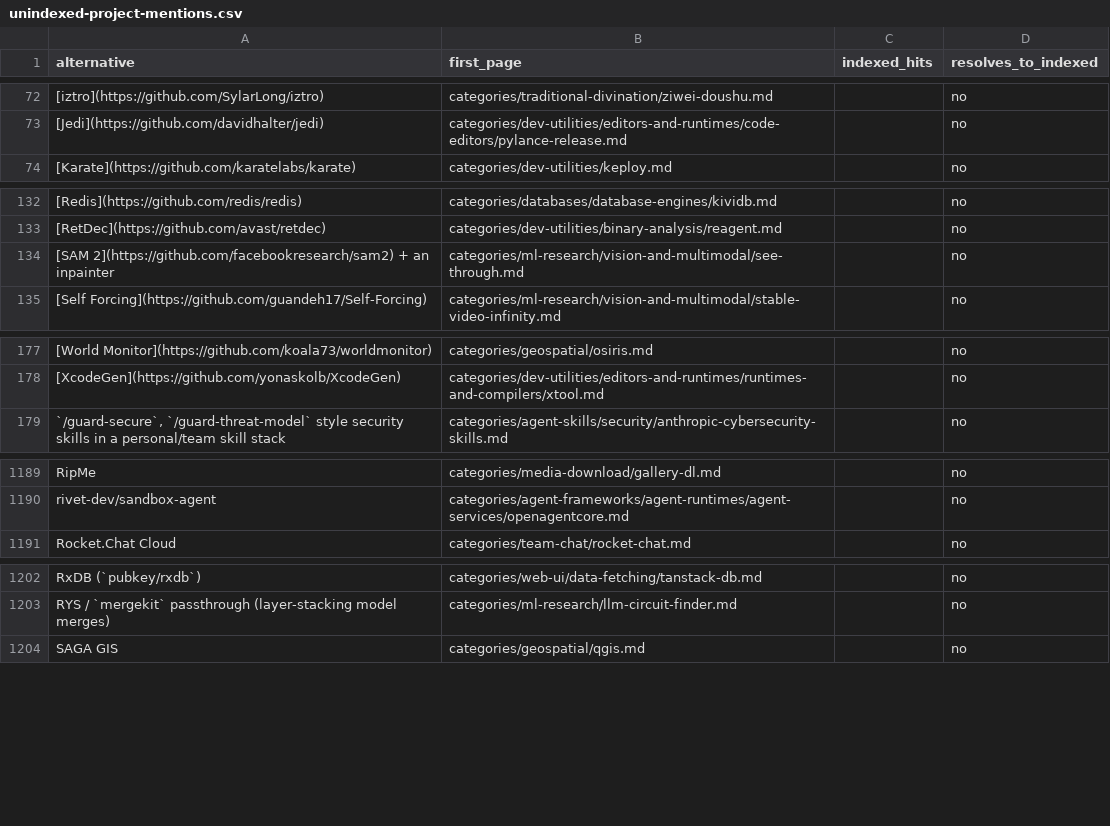
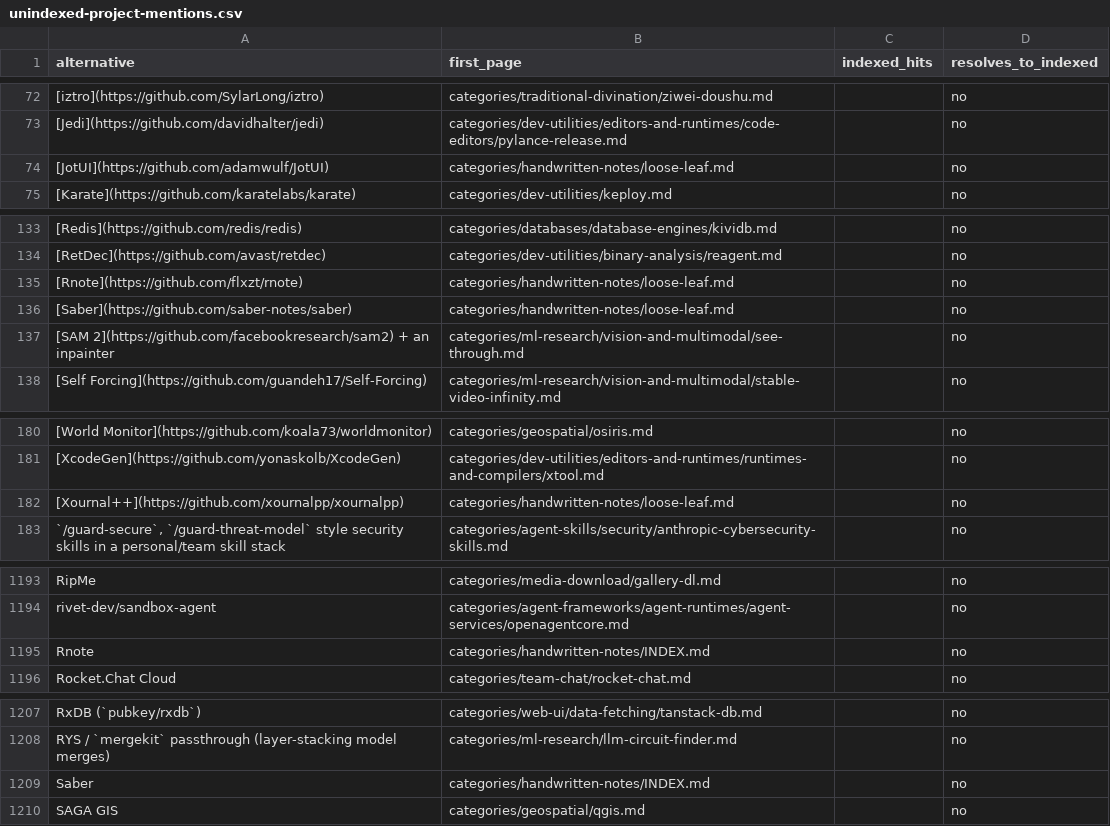
Before and after one commit to ZhenningLang/GitHub-Michelin, a CSV file: reports/unindexed-project-mentions.csv, drawn as a sheet; only a part is shown, gaps mark what is left out; the diff covers the shown part only; the diff names each change by its address in the sheet, - before the commit and + after, or states it on an @@ line.

```diff
--- a/reports/unindexed-project-mentions.csv
+++ b/reports/unindexed-project-mentions.csv
+row 74: [JotUI](https://github.com/adamwulf/JotUI) | categories/handwritten-notes/loose-leaf.md |  | no
+row 135: [Rnote](https://github.com/flxzt/rnote) | categories/handwritten-notes/loose-leaf.md |  | no
+row 136: [Saber](https://github.com/saber-notes/saber) | categories/handwritten-notes/loose-leaf.md |  | no
+row 182: [Xournal++](https://github.com/xournalpp/xournalpp) | categories/handwritten-notes/loose-leaf.md |  | no
+row 1195: Rnote | categories/handwritten-notes/INDEX.md |  | no
+row 1209: Saber | categories/handwritten-notes/INDEX.md |  | no
```
Also changed, not shown: 1 added row elsewhere in this file, reports/repo-page-index.csv, 18 other files.
